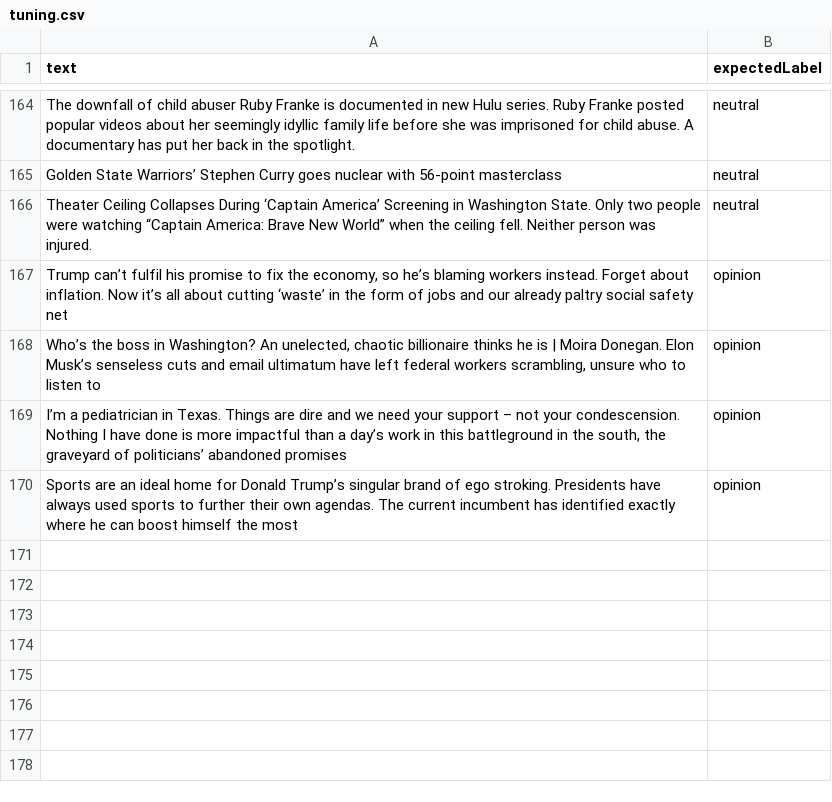
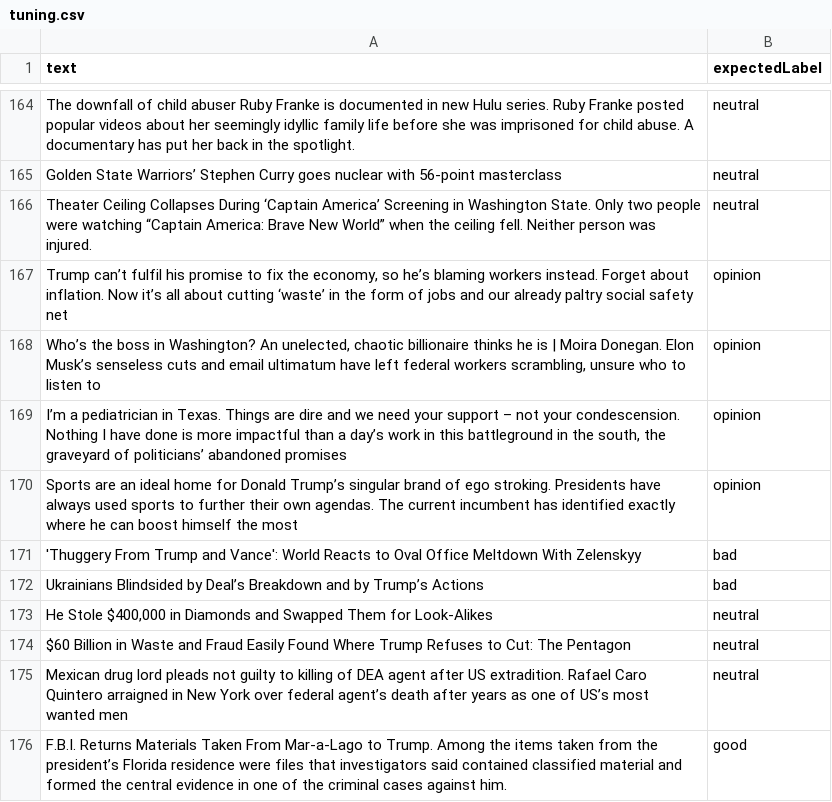
Before and after one commit to lovemedicine/goodnews, a CSV file: tuning/tuning.csv, drawn as a sheet; only a part is shown, gaps mark what is left out.

```diff
--- a/tuning/tuning.csv
+++ b/tuning/tuning.csv
@@ -170 +170,7 @@ text,expectedLabel
 "Sports are an ideal home for Donald Trump’s singular brand of ego stroking. Presidents have always used sports to further their own agendas. The current incumbent has identified exactly where he can boost himself the most",opinion
+"'Thuggery From Trump and Vance': World Reacts to Oval Office Meltdown With Zelenskyy",bad
+"Ukrainians Blindsided by Deal’s Breakdown and by Trump’s Actions",bad
+"He Stole $400,000 in Diamonds and Swapped Them for Look-Alikes",neutral
+"$60 Billion in Waste and Fraud Easily Found Where Trump Refuses to Cut: The Pentagon",neutral
+"Mexican drug lord pleads not guilty to killing of DEA agent after US extradition. Rafael Caro Quintero arraigned in New York over federal agent’s death after years as one of US’s most wanted men",neutral
+"F.B.I. Returns Materials Taken From Mar-a-Lago to Trump. Among the items taken from the president’s Florida residence were files that investigators said contained classified material and formed the central evidence in one of the criminal cases against him.",good
```
Also changed, not shown: tuning/validation.csv, 2 other files.
